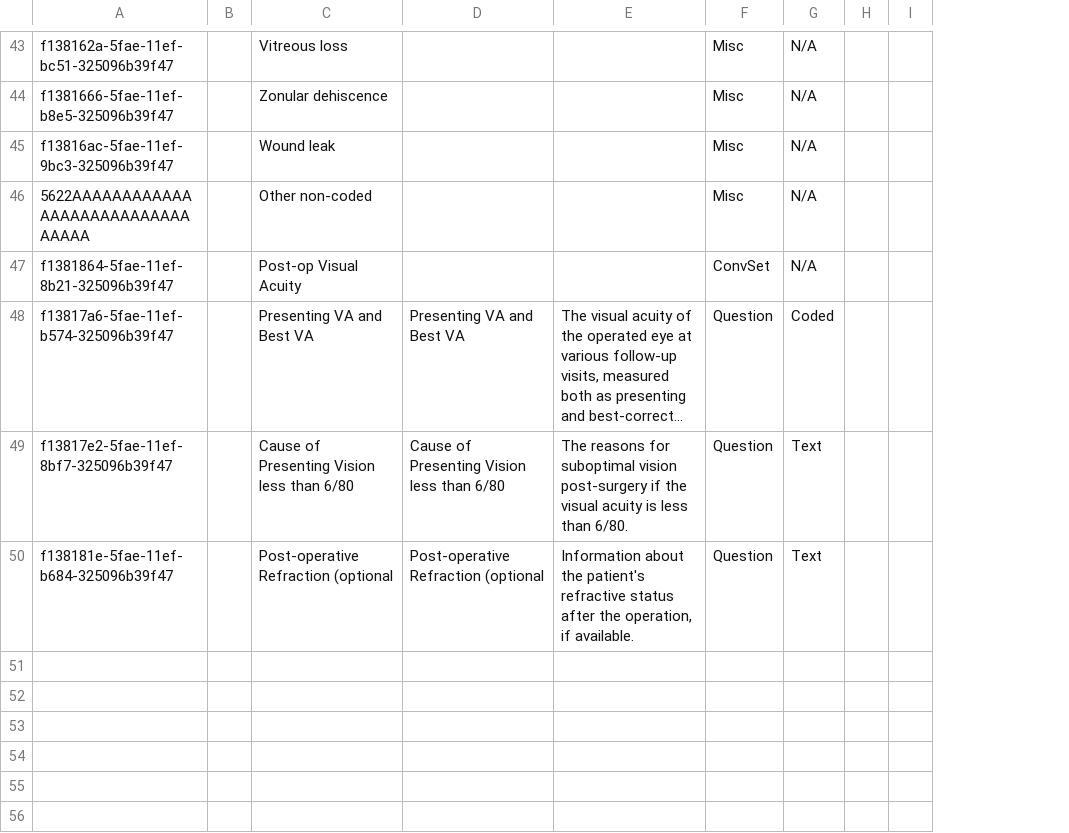
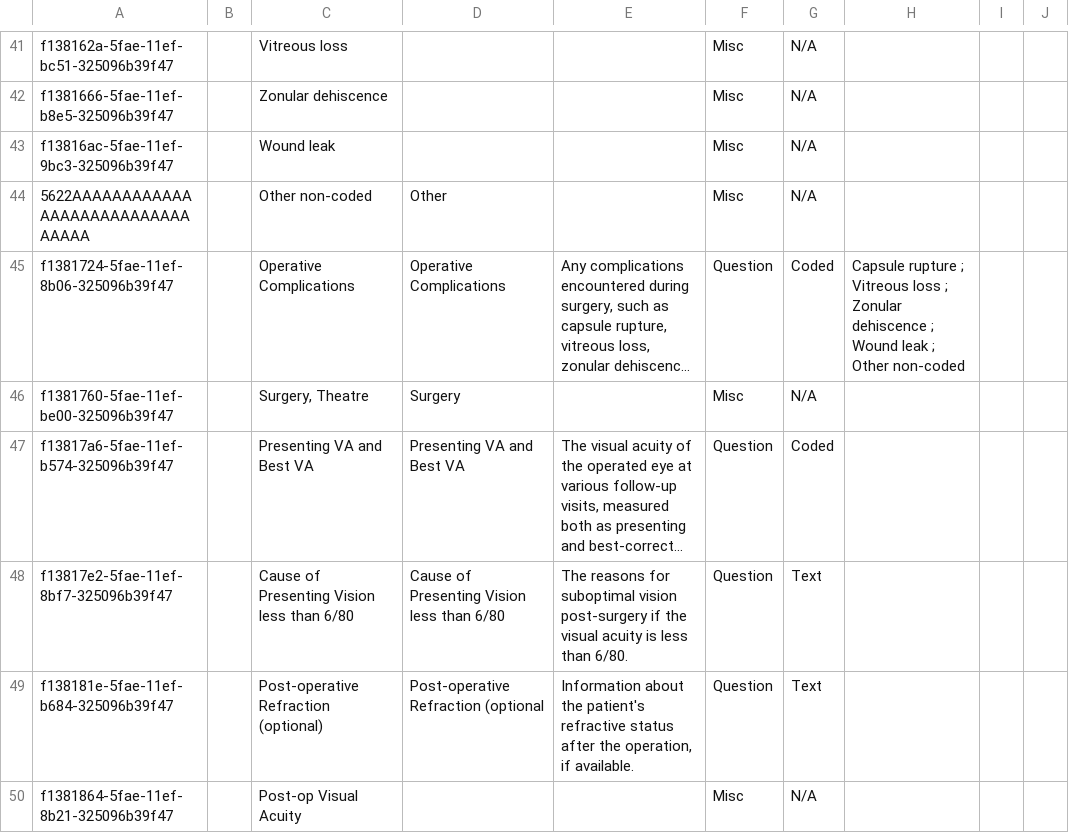
Before and after one commit to PiusKariuki/Bdsec-metadata, a CSV file: configuration/concepts/theatre.csv, drawn as a sheet; only a part is shown, gaps mark what is left out; long unchanged cells end in …; removed rows and columns are numbered as before the commit, all else as after; the diff covers the shown part only; the diff names each change by its address in the sheet, - before the commit and + after, or states it on an @@ line.

Commit message:
added theatre form directly to observations

```diff
--- a/configuration/concepts/theatre.csv
+++ b/configuration/concepts/theatre.csv
+column H, empty
-D44: (empty)
+D44: Other
-row 47: f1381864-5fae-11ef-8b21-325096b39f47 |  | Post-op Visual Acuity |  |  | ConvSet | N/A
@@ row 41 moved to row 45: f1381724-5fae-11ef-8b06-325096b39f47 @@
+row 46: f1381760-5fae-11ef-be00-325096b39f47 |  | Surgery, Theatre | Surgery |  | Misc | N/A
-C49: Post-operative Refraction (optional
+C49: Post-operative Refraction (optional)
+row 50: f1381864-5fae-11ef-8b21-325096b39f47 |  | Post-op Visual Acuity |  |  | Misc | N/A
```
Also changed, not shown: 5 added rows, 6 removed rows, 3 moved rows and 8 edited cells elsewhere in this file, 4 other files.
